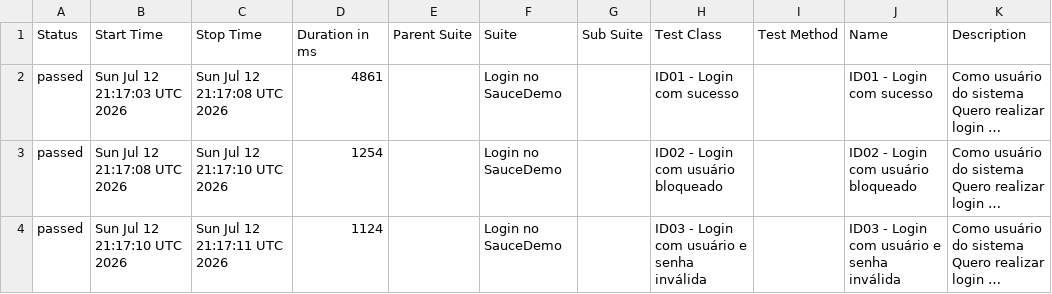
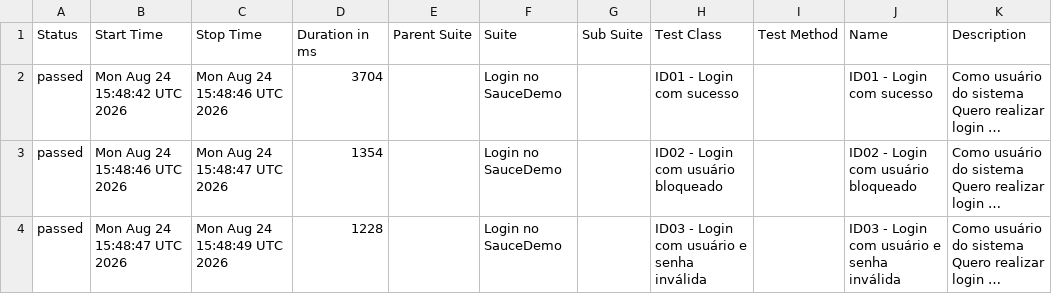
Before and after one commit to carlosfogaca17/selenium-webdriver, a CSV file: data/suites.csv, drawn as a sheet; long unchanged cells end in …; the diff names each change by its address in the sheet, - before the commit and + after, or states it on an @@ line.

```diff
--- a/data/suites.csv
+++ b/data/suites.csv
-B2 (Start Time): Sun Jul 12 21:17:03 UTC 2026
+B2 (Start Time): Mon Aug 24 15:48:42 UTC 2026
-C2 (Stop Time): Sun Jul 12 21:17:08 UTC 2026
+C2 (Stop Time): Mon Aug 24 15:48:46 UTC 2026
-D2 (Duration in ms): 4861
+D2 (Duration in ms): 3704
-B3 (Start Time): Sun Jul 12 21:17:08 UTC 2026
+B3 (Start Time): Mon Aug 24 15:48:46 UTC 2026
-C3 (Stop Time): Sun Jul 12 21:17:10 UTC 2026
+C3 (Stop Time): Mon Aug 24 15:48:47 UTC 2026
-D3 (Duration in ms): 1254
+D3 (Duration in ms): 1354
-B4 (Start Time): Sun Jul 12 21:17:10 UTC 2026
+B4 (Start Time): Mon Aug 24 15:48:47 UTC 2026
-C4 (Stop Time): Sun Jul 12 21:17:11 UTC 2026
+C4 (Stop Time): Mon Aug 24 15:48:49 UTC 2026
-D4 (Duration in ms): 1124
+D4 (Duration in ms): 1228
```
Also changed, not shown: 21 other files.
